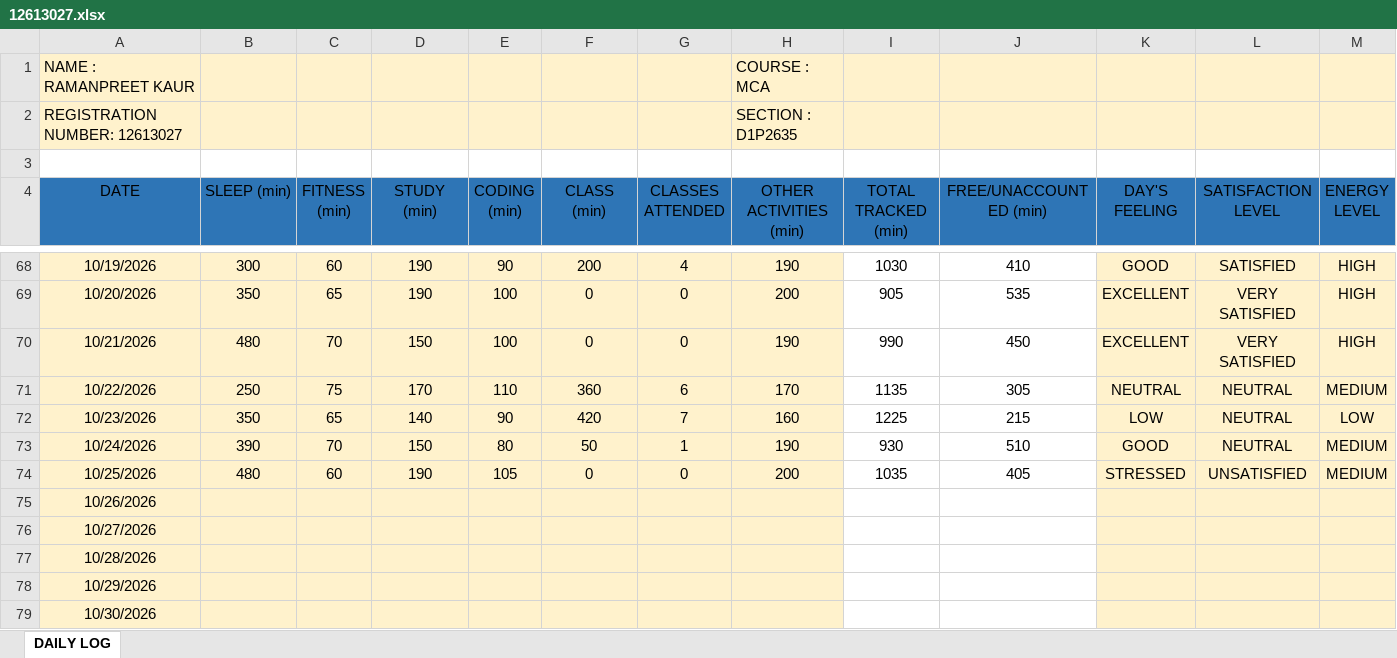
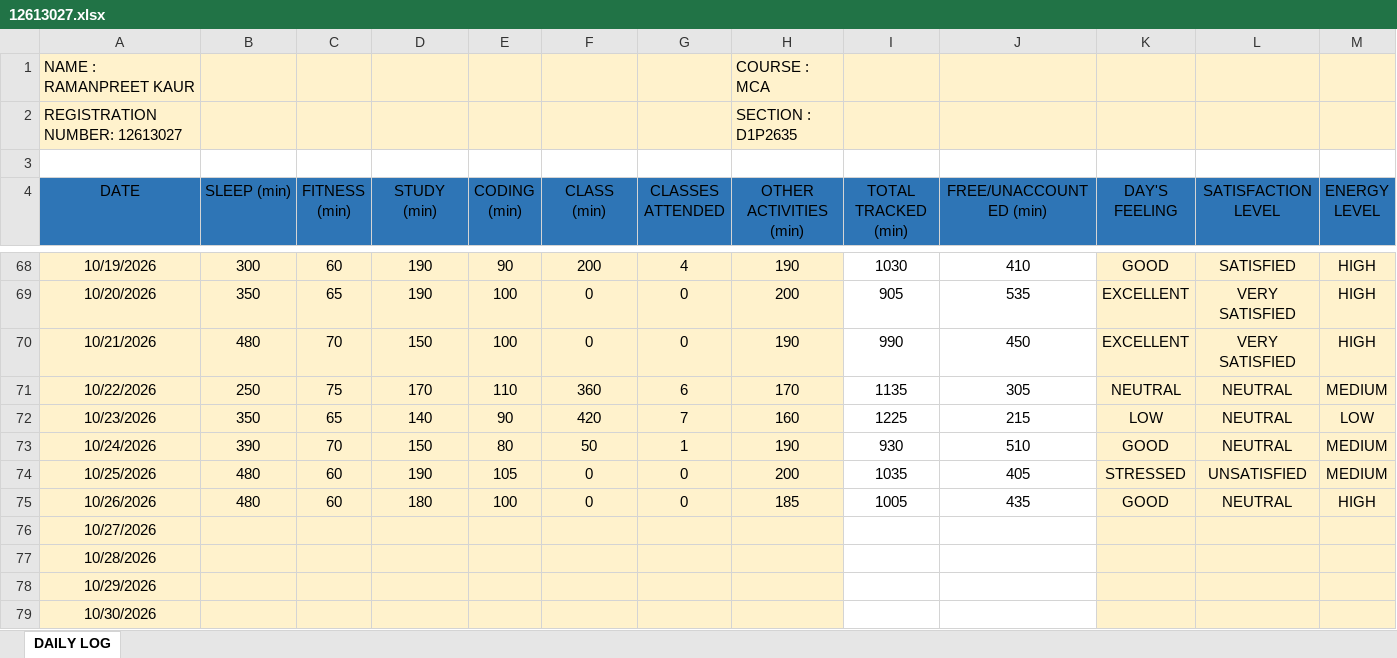
Before and after one commit to Ramanpreet08/CAP-766, an Excel workbook: 12613027.xlsx, sheet DAILY LOG, drawn as a sheet; only a part is shown, gaps mark what is left out; values as stored, in another font and other column widths than the file's, no borders; the diff covers the shown part only; the diff names each change by its address in the sheet, - before the commit and + after, or states it on an @@ line.

Commit message:
Add files via upload

```diff
--- a/12613027.xlsx (sheet DAILY LOG)
+++ b/12613027.xlsx (sheet DAILY LOG)
-B75 (SLEEP (min)): (empty)
+B75 (SLEEP (min)): 480
-C75 (FITNESS (min)): (empty)
+C75 (FITNESS (min)): 60
-D75 (STUDY (min)): (empty)
+D75 (STUDY (min)): 180
-E75 (CODING (min)): (empty)
+E75 (CODING (min)): 100
-F75 (CLASS (min)): (empty)
+F75 (CLASS (min)): 0
-G75 (CLASSES ATTENDED): (empty)
+G75 (CLASSES ATTENDED): 0
-H75 (OTHER ACTIVITIES (min)): (empty)
+H75 (OTHER ACTIVITIES (min)): 185
-I75 (TOTAL TRACKED (min)): (empty)
+I75 (TOTAL TRACKED (min)): 1005
-J75 (FREE/UNACCOUNTED (min)): (empty)
+J75 (FREE/UNACCOUNTED (min)): 435
-K75 (DAY'S FEELING): (empty)
+K75 (DAY'S FEELING): GOOD
-L75 (SATISFACTION LEVEL): (empty)
+L75 (SATISFACTION LEVEL): NEUTRAL
-M75 (ENERGY LEVEL): (empty)
+M75 (ENERGY LEVEL): HIGH
```
Also changed, not shown: 1 edited cell elsewhere in this sheet.
